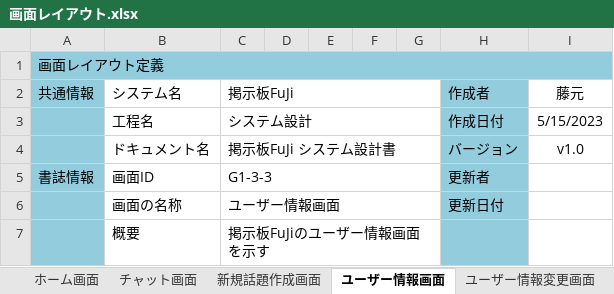
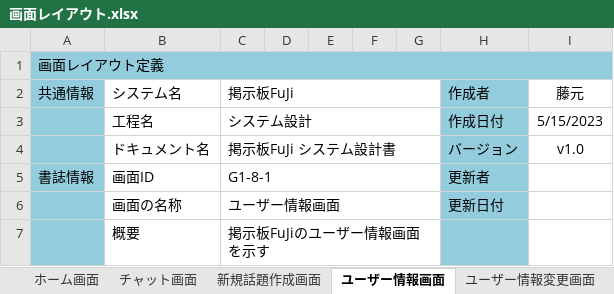
Before and after one commit to fujimondesu/2023Dev3Early, an Excel workbook: 02_画面設計書・モックアップ/画面レイアウト.xlsx, sheet ユーザー情報画面, drawn as a sheet; only a part is shown; values as stored, in another font and other column widths than the file's, no borders; charts and pictures not drawn; the diff names each change by its address in the sheet, - before the commit and + after, or states it on an @@ line.

```diff
--- a/02_画面設計書・モックアップ/画面レイアウト.xlsx (sheet ユーザー情報画面)
+++ b/02_画面設計書・モックアップ/画面レイアウト.xlsx (sheet ユーザー情報画面)
-C5 (掲示板FuJi): G1-3-3
+C5 (掲示板FuJi): G1-8-1
```
Also changed, not shown: sheet 新規話題作成画面, sheet ホーム画面, sheet 新規登録確認画面, sheet チャット画面, sheet 新規登録画面, sheet ログイン画面, 1 more sheet, charts or pictures.
